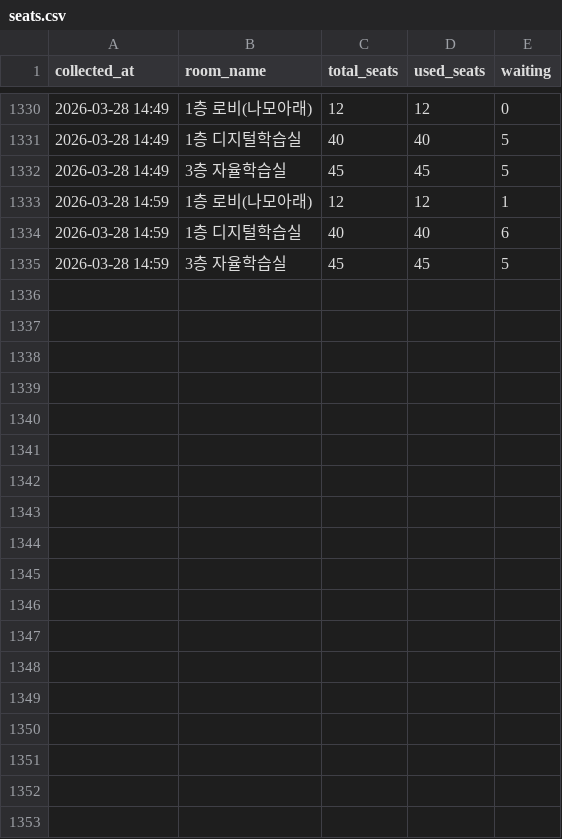
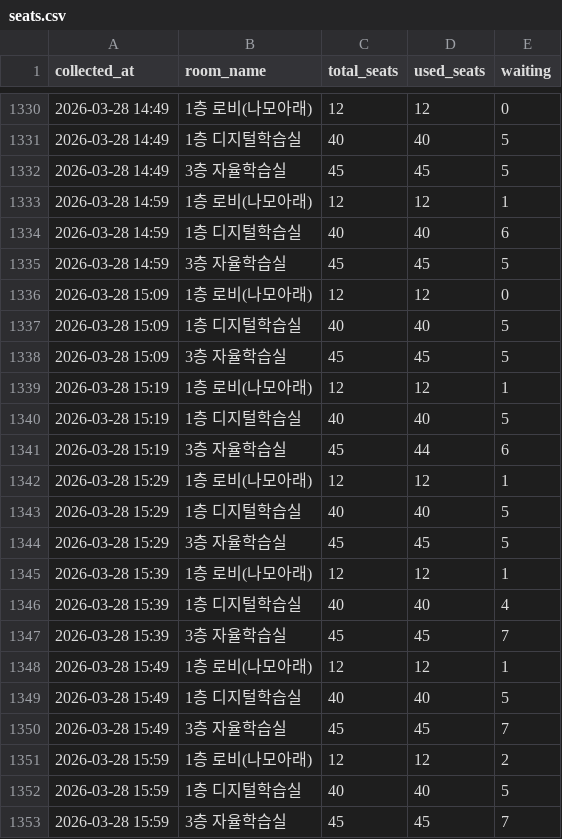
Before and after one commit to Ggoon23/Dongjak_Public_Library_seattracker, a CSV file: data/seats.csv, drawn as a sheet; only a part is shown, gaps mark what is left out; the diff names each change by its address in the sheet, - before the commit and + after, or states it on an @@ line.

Commit message:
data: hourly commit 2026-03-28 16:00

```diff
--- a/data/seats.csv
+++ b/data/seats.csv
+row 1336: 2026-03-28 15:09 | 1층 로비(나모아래) | 12 | 12 | 0
+row 1337: 2026-03-28 15:09 | 1층 디지털학습실 | 40 | 40 | 5
+row 1338: 2026-03-28 15:09 | 3층 자율학습실 | 45 | 45 | 5
+row 1339: 2026-03-28 15:19 | 1층 로비(나모아래) | 12 | 12 | 1
+row 1340: 2026-03-28 15:19 | 1층 디지털학습실 | 40 | 40 | 5
+row 1341: 2026-03-28 15:19 | 3층 자율학습실 | 45 | 44 | 6
+row 1342: 2026-03-28 15:29 | 1층 로비(나모아래) | 12 | 12 | 1
+row 1343: 2026-03-28 15:29 | 1층 디지털학습실 | 40 | 40 | 5
+row 1344: 2026-03-28 15:29 | 3층 자율학습실 | 45 | 45 | 5
+row 1345: 2026-03-28 15:39 | 1층 로비(나모아래) | 12 | 12 | 1
+row 1346: 2026-03-28 15:39 | 1층 디지털학습실 | 40 | 40 | 4
+row 1347: 2026-03-28 15:39 | 3층 자율학습실 | 45 | 45 | 7
+row 1348: 2026-03-28 15:49 | 1층 로비(나모아래) | 12 | 12 | 1
+row 1349: 2026-03-28 15:49 | 1층 디지털학습실 | 40 | 40 | 5
+row 1350: 2026-03-28 15:49 | 3층 자율학습실 | 45 | 45 | 7
+row 1351: 2026-03-28 15:59 | 1층 로비(나모아래) | 12 | 12 | 2
+row 1352: 2026-03-28 15:59 | 1층 디지털학습실 | 40 | 40 | 5
+row 1353: 2026-03-28 15:59 | 3층 자율학습실 | 45 | 45 | 7
```
